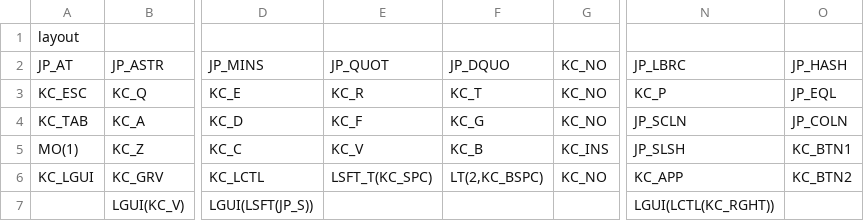
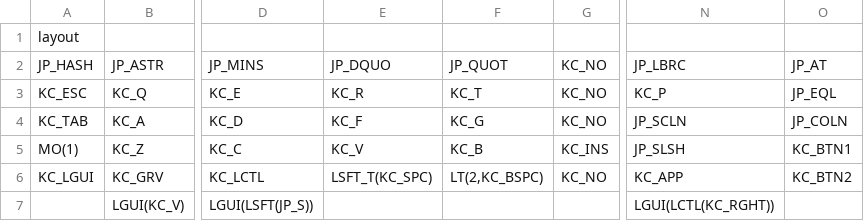
Before and after one commit to ichir0roie/qmk_firmware, a TSV file: myScripts/tsv/ergoarrows.tsv, drawn as a sheet; only a part is shown, gaps mark what is left out; the diff names each change by its address in the sheet, - before the commit and + after, or states it on an @@ line.

Commit message:
update ergoarrows

```diff
--- a/myScripts/tsv/ergoarrows.tsv
+++ b/myScripts/tsv/ergoarrows.tsv
-A2: JP_AT
+A2: JP_HASH
-E2: JP_QUOT
+E2: JP_DQUO
-F2: JP_DQUO
+F2: JP_QUOT
-O2: JP_HASH
+O2: JP_AT
```
Also changed, not shown: myScripts/tsv/nora.tsv, 2 other files.
